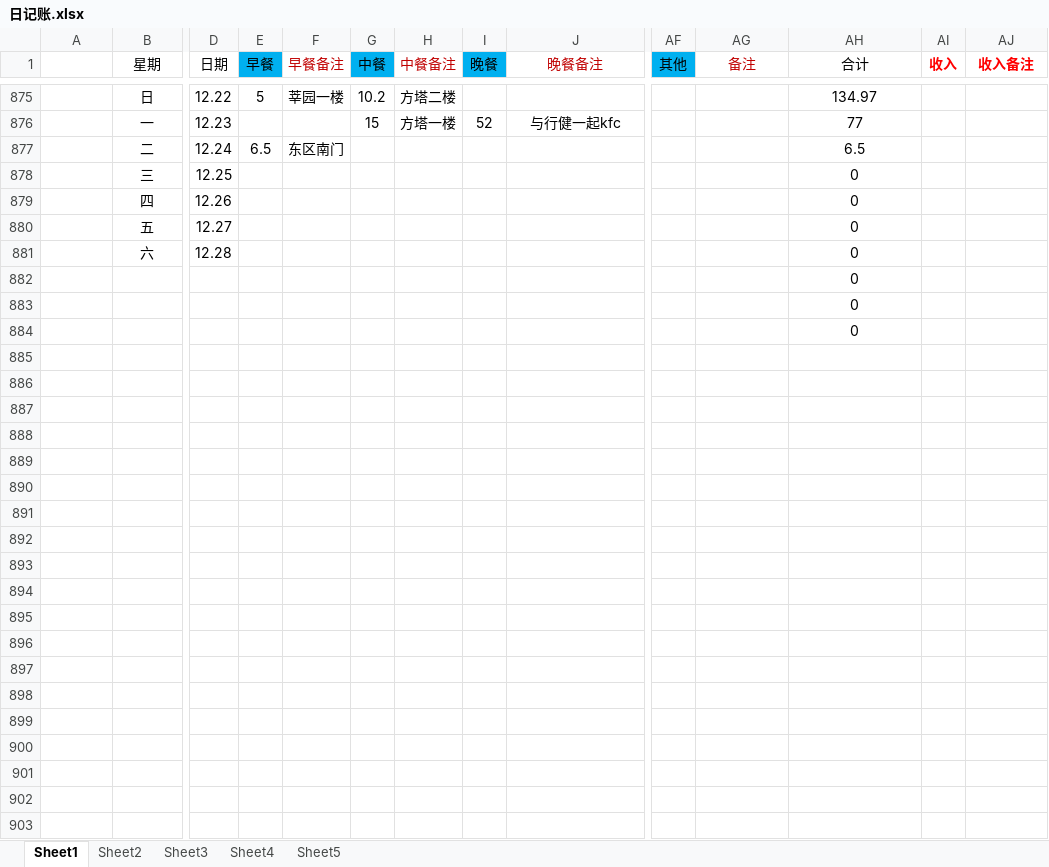
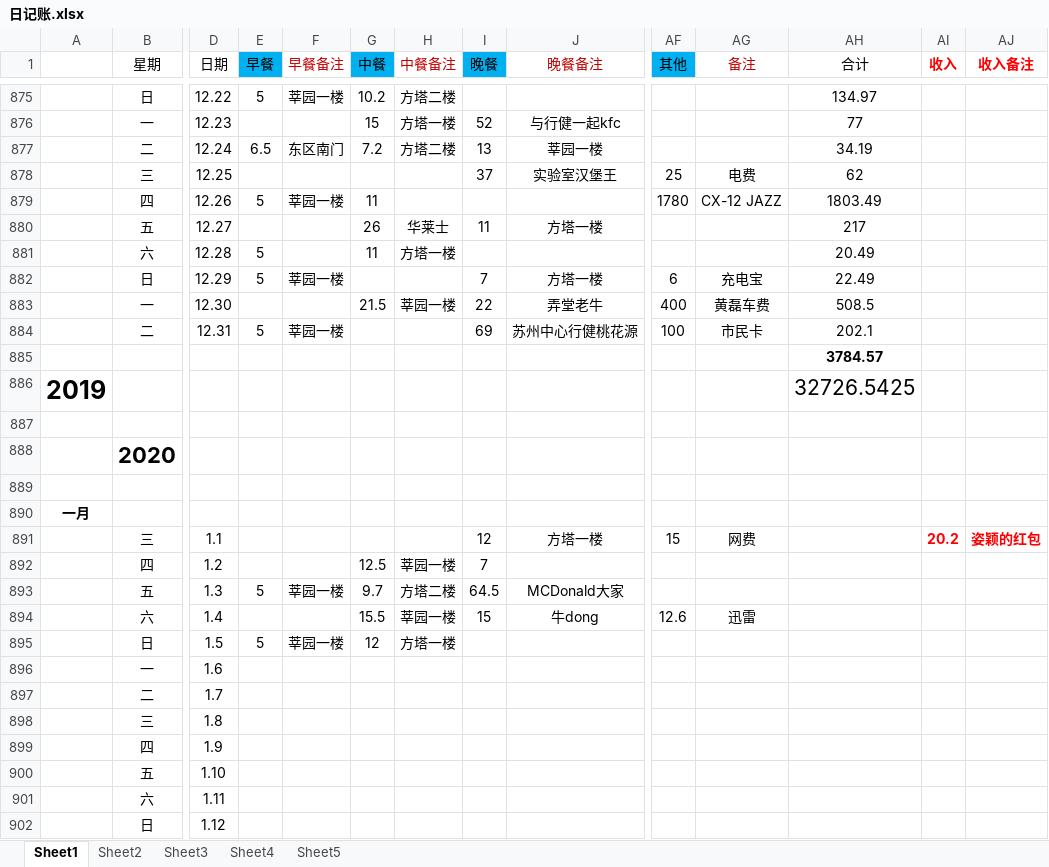
Before and after one commit to ExcaliburEX/Daily-Plan-In-Graduate-Life, an Excel workbook: 日记账.xlsx, sheet Sheet1, drawn as a sheet; only a part is shown, gaps mark what is left out; values as stored, in another font and other column widths than the file's, no borders; charts and pictures not drawn; removed rows and columns are numbered as before the commit, all else as after; rows hold the shown columns only; the diff covers the shown part only; the diff names each change by its address in the sheet, - before the commit and + after, or states it on an @@ line.

Commit message:
2020年1月5日17:22:13

```diff
--- a/日记账.xlsx (sheet Sheet1)
+++ b/日记账.xlsx (sheet Sheet1)
-row 877:  | 二 | 12.24 | 6.5 | 东区南门 |  |  |  |  |  |  | 6.5
-row 878:  | 三 | 12.25 |  |  |  |  |  |  |  |  | 0
-row 879:  | 四 | 12.26 |  |  |  |  |  |  |  |  | 0
-row 880:  | 五 | 12.27 |  |  |  |  |  |  |  |  | 0
-row 881:  | 六 | 12.28 |  |  |  |  |  |  |  |  | 0
+row 877:  | 二 | 12.24 | 6.5 | 东区南门 | 7.2 | 方塔二楼 | 13 | 莘园一楼 |  |  | 34.19
+row 878:  | 三 | 12.25 |  |  |  |  | 37 | 实验室汉堡王 | 25 | 电费 | 62
+row 879:  | 四 | 12.26 | 5 | 莘园一楼 | 11 |  |  |  | 1780 | CX-12 JAZZ | 1803.49
+row 880:  | 五 | 12.27 |  |  | 26 | 华莱士 | 11 | 方塔一楼 |  |  | 217
+row 881:  | 六 | 12.28 | 5 |  | 11 | 方塔一楼 |  |  |  |  | 20.49
+row 882:  | 日 | 12.29 | 5 | 莘园一楼 |  |  | 7 | 方塔一楼 | 6 | 充电宝 | 22.49
+row 883:  | 一 | 12.30 |  |  | 21.5 | 莘园一楼 | 22 | 弄堂老牛 | 400 | 黄磊车费 | 508.5
+row 884:  | 二 | 12.31 | 5 | 莘园一楼 |  |  | 69 | 苏州中心行健桃花源 | 100 | 市民卡 | 202.1
-AH885 (合计): 0
+AH885 (合计): 3784.57
-AH885 bold: off
+AH885 bold: on
+row 886: 2019 |  |  |  |  |  |  |  |  |  |  | 32726.5425
-AH887 (合计): 0
+AH887 (合计): (empty)
+row 888:  | 2020
-AH889 (合计): 0
+AH889 (合计): (empty)
+row 890: 一月
+row 891:  | 三 | 1.1 |  |  |  |  | 12 | 方塔一楼 | 15 | 网费 |  | 20.2 | 姿颖的红包
+row 892:  | 四 | 1.2 |  |  | 12.5 | 莘园一楼 | 7
+row 893:  | 五 | 1.3 | 5 | 莘园一楼 | 9.7 | 方塔二楼 | 64.5 | MCDonald大家
+row 894:  | 六 | 1.4 |  |  | 15.5 | 莘园一楼 | 15 | 牛dong | 12.6 | 迅雷
+row 895:  | 日 | 1.5 | 5 | 莘园一楼 | 12 | 方塔一楼
+row 896:  | 一 | 1.6
+row 897:  | 二 | 1.7
+row 898:  | 三 | 1.8
+row 899:  | 四 | 1.9
+row 900:  | 五 | 1.10
+row 901:  | 六 | 1.11
+row 902:  | 日 | 1.12
```
Also changed, not shown: 11 added rows and 1 edited cell elsewhere in this sheet, charts or pictures.
